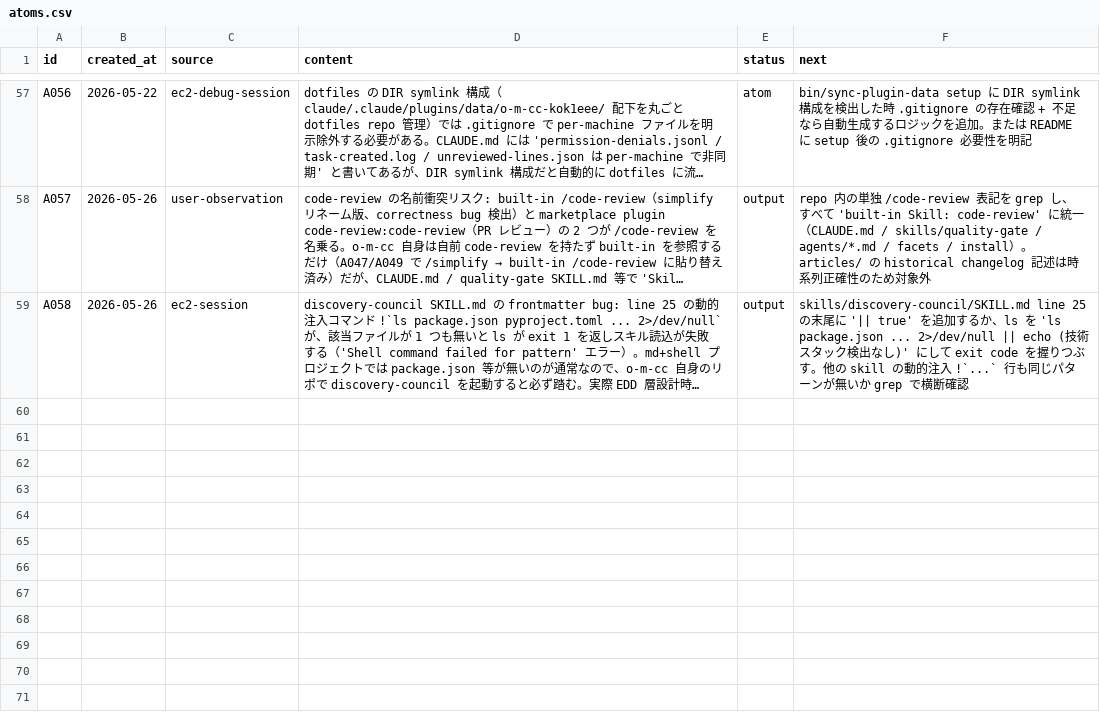
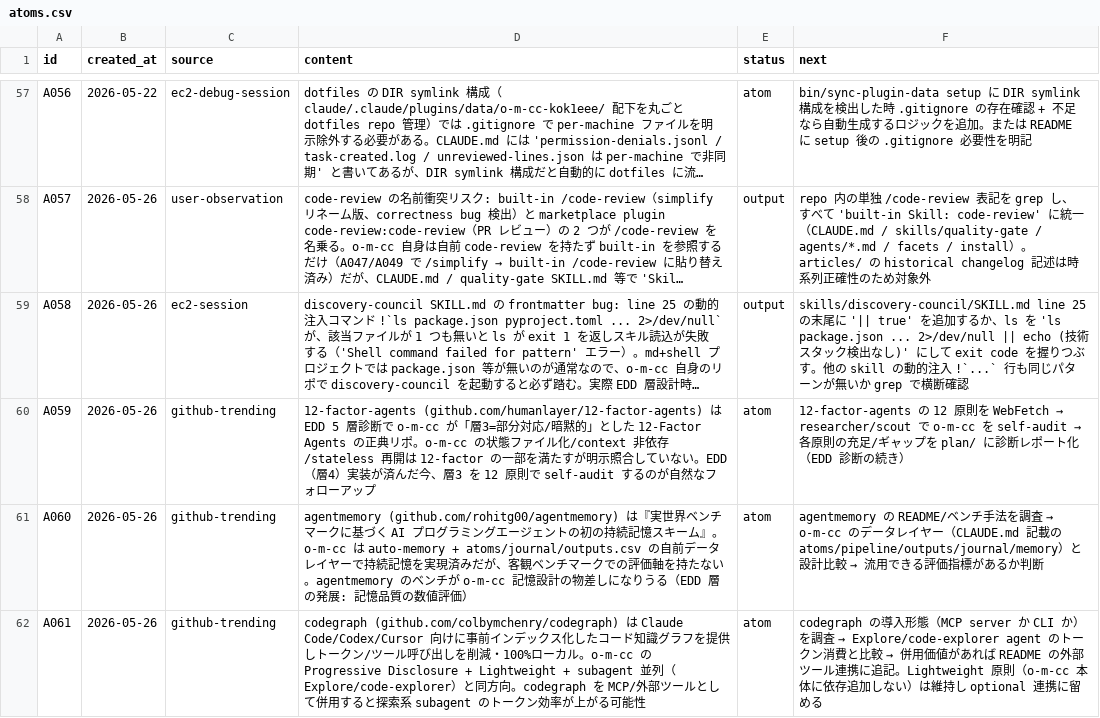
Before and after one commit to kok1eee/o-m-cc, a CSV file: .claude/atoms.csv, drawn as a sheet; only a part is shown, gaps mark what is left out; long unchanged cells end in …; the diff names each change by its address in the sheet, - before the commit and + after, or states it on an @@ line.

Commit message:
chore: GitHub trending から atom 追加 (A059-A061)
今週の trending repo のうち o-m-cc に直結する 3 件を backlog 化:
- A059 12-factor-agents: EDD 5 層診断の層3（12-Factor）を 12 原則で self-audit
- A060 agentmemory: 持続記憶ベンチを o-m-cc データレイヤー評価の物差しに
- A061 codegraph: 探索系 subagent のトークン効率を上げる optional 連携候補

```diff
--- a/.claude/atoms.csv
+++ b/.claude/atoms.csv
+row 60: A059 | 2026-05-26 | github-trending | 12-factor-agents (github.com/humanlayer/12-factor-agents) は EDD 5 層診断で o-m-cc が「層3=部分対応/暗黙的」とした 12-Factor Agents の正典リポ。o-m-cc の状態ファイル化/context 非依存/stateless 再開は 12-factor の一部を満たすが明示照合していない。EDD（層4）実装が済んだ今、層3 を 12 原則で self-audit するのが自然なフォローアップ | atom | 12-factor-agents の 12 原則を WebFetch → researcher/scout で o-m-cc を self-audit → 各原則の充足/ギャップを plan/ に診断レポート化（EDD 診断の続き）
+row 61: A060 | 2026-05-26 | github-trending | agentmemory (github.com/rohitg00/agentmemory) は『実世界ベンチマークに基づく AI プログラミングエージェントの初の持続記憶スキーム』。o-m-cc は auto-memory + atoms/journal/outputs.csv の自前データレイヤーで持続記憶を実現済みだが、客観ベンチマークでの評価軸を持たない。agentmemory のベンチが o-m-cc 記憶設計の物差しになりうる（EDD 層の発展: 記憶品質の数値評価） | atom | agentmemory の README/ベンチ手法を調査 → o-m-cc のデータレイヤー（CLAUDE.md 記載の atoms/pipeline/outputs/journal/memory）と設計比較 → 流用できる評価指標があるか判断
+row 62: A061 | 2026-05-26 | github-trending | codegraph (github.com/colbymchenry/codegraph) は Claude Code/Codex/Cursor 向けに事前インデックス化したコード知識グラフを提供しトークン/ツール呼び出しを削減・100%ローカル。o-m-cc の Progressive Disclosure + Lightweight + subagent 並列（Explore/code-explorer）と同方向。codegraph を MCP/外部ツールとして併用すると探索系 subagent のトークン効率が上がる可能性 | atom | codegraph の導入形態（MCP server か CLI か）を調査 → Explore/code-explorer agent のトークン消費と比較 → 併用価値があれば README の外部ツール連携に追記。Lightweight 原則（o-m-cc 本体に依存追加しない）は維持し optional 連携に留める
```
